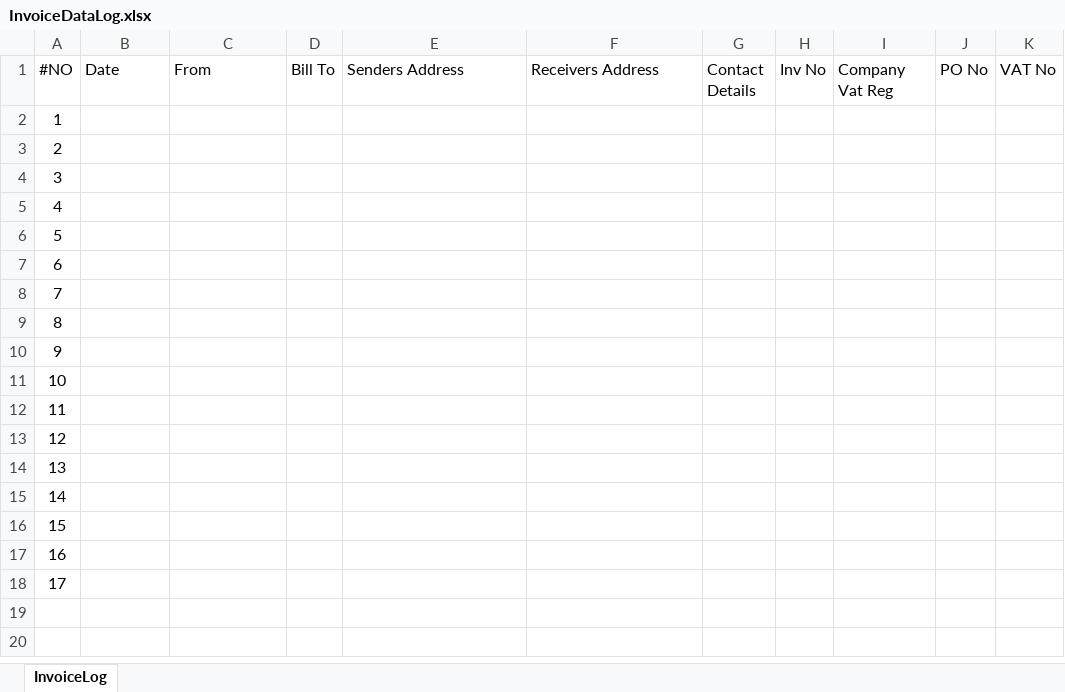
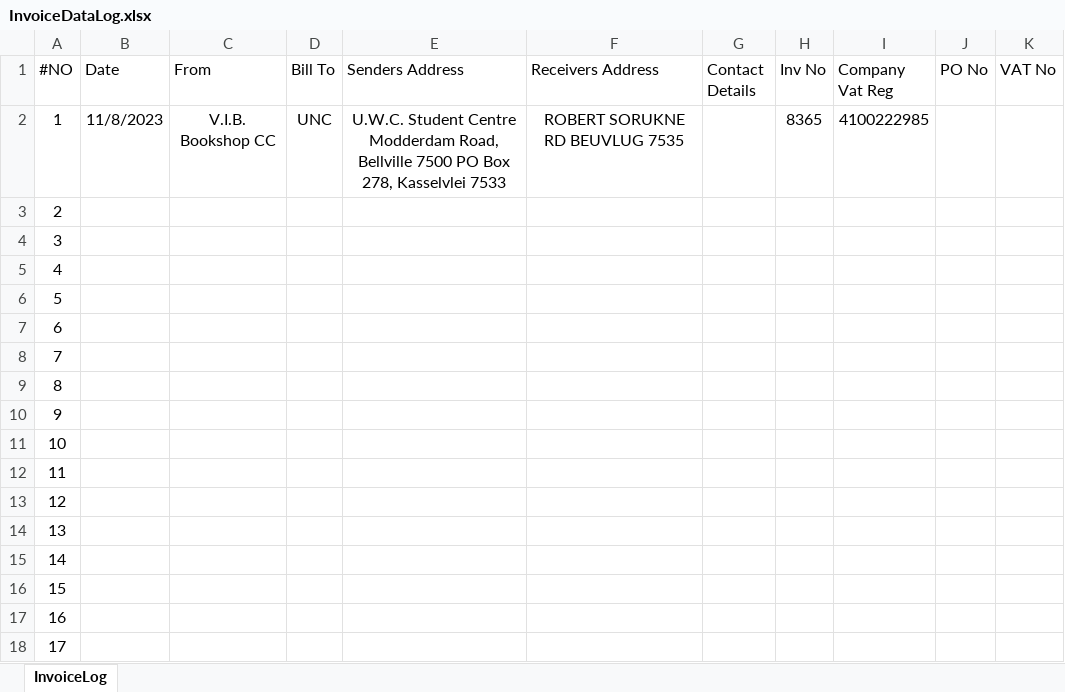
Before and after one commit to Rah2d33/InvoiceBot2, an Excel workbook: InvoiceBot/InvoiceDataLog.xlsx, sheet InvoiceLog, drawn as a sheet; only a part is shown; values as stored, in another font and other column widths than the file's, no borders; table styles not drawn; the diff names each change by its address in the sheet, - before the commit and + after, or states it on an @@ line.

```diff
--- a/InvoiceBot/InvoiceDataLog.xlsx (sheet InvoiceLog)
+++ b/InvoiceBot/InvoiceDataLog.xlsx (sheet InvoiceLog)
-B2 (Date): (empty)
+B2 (Date): 11/8/2023
-C2 (From): (empty)
+C2 (From): V.I.B. Bookshop CC
-D2 (Bill To): (empty)
+D2 (Bill To): UNC
-E2 (Senders Address): (empty)
+E2 (Senders Address): U.W.C. Student Centre Modderdam Road, Bellville 7500 PO Box 278, Kasselvlei 7533
-F2 (Receivers Address): (empty)
+F2 (Receivers Address): ROBERT SORUKNE RD BEUVLUG 7535
-H2 (Inv No): (empty)
+H2 (Inv No): 8365
-I2 (Company Vat Reg): (empty)
+I2 (Company Vat Reg): 4100222985
```
Also changed, not shown: 13 other files.
